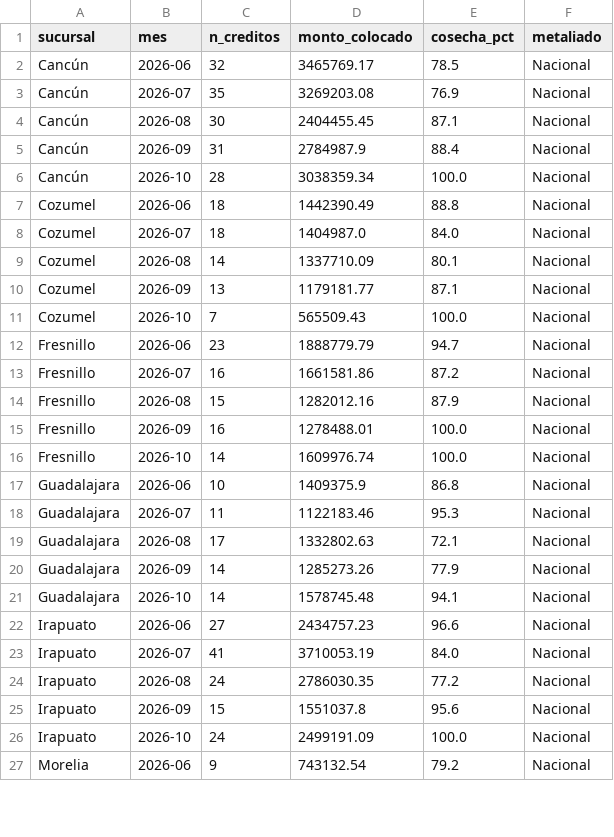
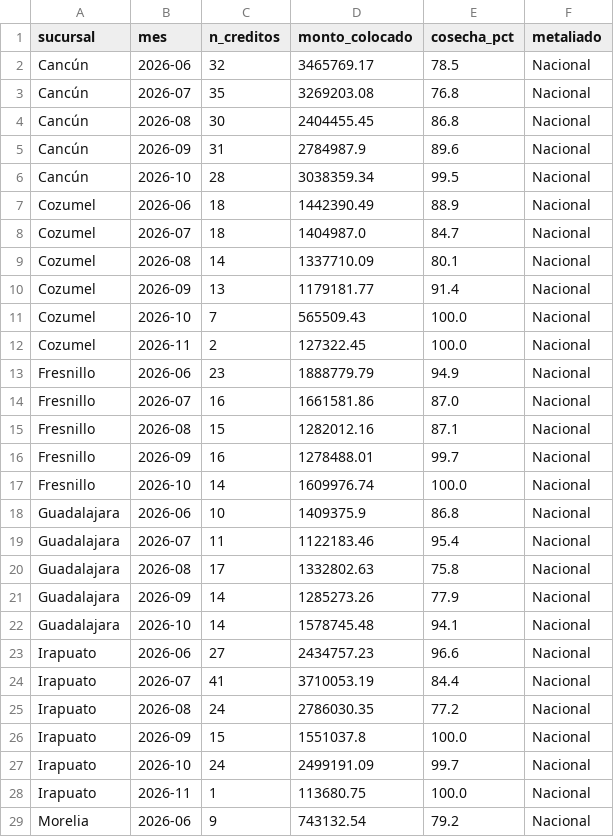
Before and after one commit to AntonioToral1/meta-seguimiento, a CSV file: data/seguimiento_cosechas.csv, drawn as a sheet; only a part is shown; the diff covers the shown part only.

```diff
--- a/data/seguimiento_cosechas.csv
+++ b/data/seguimiento_cosechas.csv
@@ -2,19 +2,20 @@ sucursal,mes,n_creditos,monto_colocado,cosecha_pct,metaliado
 Cancún,2026-06,32,3465769.17,78.5,Nacional
-Cancún,2026-07,35,3269203.08,76.9,Nacional
-Cancún,2026-08,30,2404455.45,87.1,Nacional
-Cancún,2026-09,31,2784987.9,88.4,Nacional
-Cancún,2026-10,28,3038359.34,100.0,Nacional
-Cozumel,2026-06,18,1442390.49,88.8,Nacional
-Cozumel,2026-07,18,1404987.0,84.0,Nacional
+Cancún,2026-07,35,3269203.08,76.8,Nacional
+Cancún,2026-08,30,2404455.45,86.8,Nacional
+Cancún,2026-09,31,2784987.9,89.6,Nacional
+Cancún,2026-10,28,3038359.34,99.5,Nacional
+Cozumel,2026-06,18,1442390.49,88.9,Nacional
+Cozumel,2026-07,18,1404987.0,84.7,Nacional
 Cozumel,2026-08,14,1337710.09,80.1,Nacional
-Cozumel,2026-09,13,1179181.77,87.1,Nacional
+Cozumel,2026-09,13,1179181.77,91.4,Nacional
 Cozumel,2026-10,7,565509.43,100.0,Nacional
-Fresnillo,2026-06,23,1888779.79,94.7,Nacional
-Fresnillo,2026-07,16,1661581.86,87.2,Nacional
-Fresnillo,2026-08,15,1282012.16,87.9,Nacional
-Fresnillo,2026-09,16,1278488.01,100.0,Nacional
+Cozumel,2026-11,2,127322.45,100.0,Nacional
+Fresnillo,2026-06,23,1888779.79,94.9,Nacional
+Fresnillo,2026-07,16,1661581.86,87.0,Nacional
+Fresnillo,2026-08,15,1282012.16,87.1,Nacional
+Fresnillo,2026-09,16,1278488.01,99.7,Nacional
 Fresnillo,2026-10,14,1609976.74,100.0,Nacional
 Guadalajara,2026-06,10,1409375.9,86.8,Nacional
-Guadalajara,2026-07,11,1122183.46,95.3,Nacional
-Guadalajara,2026-08,17,1332802.63,72.1,Nacional
+Guadalajara,2026-07,11,1122183.46,95.4,Nacional
+Guadalajara,2026-08,17,1332802.63,75.8,Nacional
 Guadalajara,2026-09,14,1285273.26,77.9,Nacional
@@ -22,6 +23,7 @@ Guadalajara,2026-10,14,1578745.48,94.1,Nacional
 Irapuato,2026-06,27,2434757.23,96.6,Nacional
-Irapuato,2026-07,41,3710053.19,84.0,Nacional
+Irapuato,2026-07,41,3710053.19,84.4,Nacional
 Irapuato,2026-08,24,2786030.35,77.2,Nacional
-Irapuato,2026-09,15,1551037.8,95.6,Nacional
-Irapuato,2026-10,24,2499191.09,100.0,Nacional
+Irapuato,2026-09,15,1551037.8,100.0,Nacional
+Irapuato,2026-10,24,2499191.09,99.7,Nacional
+Irapuato,2026-11,1,113680.75,100.0,Nacional
 Morelia,2026-06,9,743132.54,79.2,Nacional
```
Also changed, not shown: 10 added rows and 100 edited cells elsewhere in this file, data/cosechas_general.csv, data/cosechas_mensual.csv, 1 other file.
